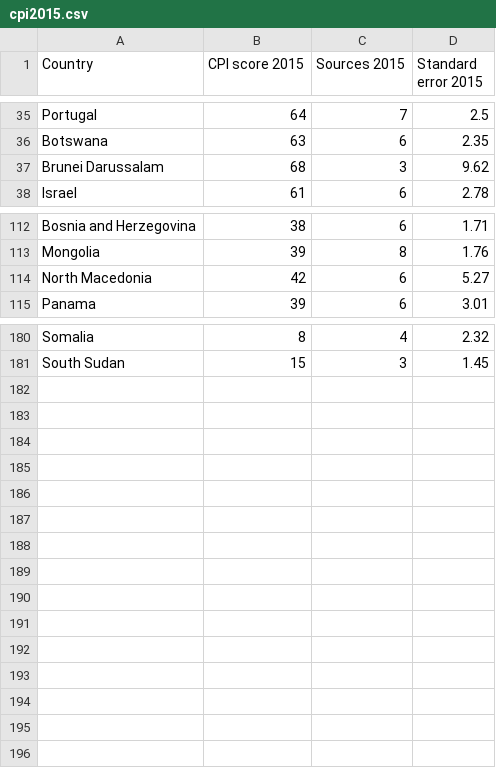
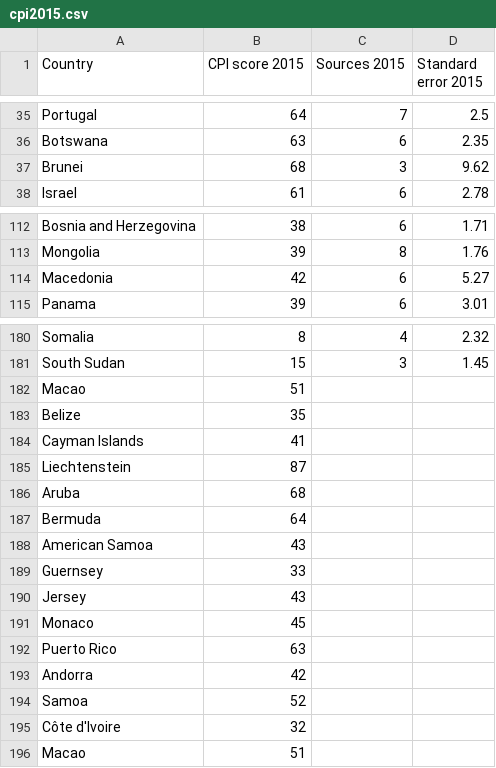
Before and after one commit to alexmak001/Panama-Papers, a CSV file: data/cpi2015.csv, drawn as a sheet; only a part is shown, gaps mark what is left out.

Commit message:
fixed null data

```diff
--- a/data/cpi2015.csv
+++ b/data/cpi2015.csv
@@ -36,3 +36,3 @@ Portugal,64,7,2.5
 Botswana,63,6,2.35
-Brunei Darussalam,68,3,9.62
+Brunei,68,3,9.62
 Israel,61,6,2.78
@@ -113,3 +113,3 @@ Bosnia and Herzegovina,38,6,1.71
 Mongolia,39,8,1.76
-North Macedonia,42,6,5.27
+Macedonia,42,6,5.27
 Panama,39,6,3.01
@@ -181 +181,16 @@ Somalia,8,4,2.32
 South Sudan,15,3,1.45
+Macao,51,,
+Belize,35,,
+Cayman Islands,41,,
+Liechtenstein,87,,
+Aruba,68,,
+Bermuda,64,,
+American Samoa,43,,
+Guernsey,33,,
+Jersey,43,,
+Monaco,45,,
+Puerto Rico,63,,
+Andorra,42,,
+Samoa,52,,
+Côte d'Ivoire,32,,
+Macao,51,,
```
Also changed, not shown: 1 other file.
